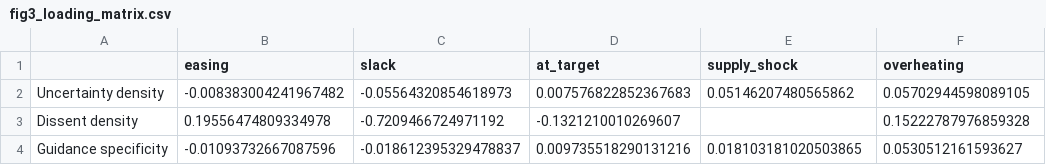
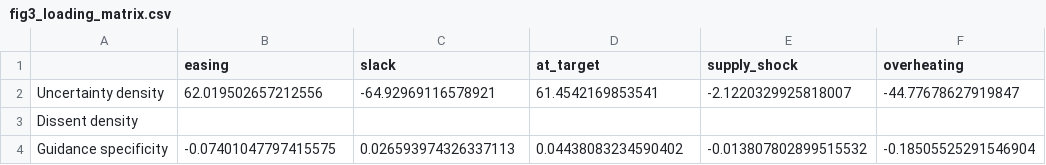
Before and after one commit to ZinuoS/fomc-vol-study, a CSV file: figures/fig3_loading_matrix.csv, drawn as a sheet.

```diff
--- a/figures/fig3_loading_matrix.csv
+++ b/figures/fig3_loading_matrix.csv
@@ -1,4 +1,4 @@
 ,easing,slack,at_target,supply_shock,overheating
-Uncertainty density,-0.008383004241967482,-0.05564320854618973,0.007576822852367683,0.05146207480565862,0.05702944598089105
-Dissent density,0.19556474809334978,-0.7209466724971192,-0.1321210010269607,,0.15222787976859328
-Guidance specificity,-0.01093732667087596,-0.018612395329478837,0.009735518290131216,0.018103181020503865,0.0530512161593627
+Uncertainty density,62.019502657212556,-64.92969116578921,61.4542169853541,-2.1220329925818007,-44.77678627919847
+Dissent density,,,,,
+Guidance specificity,-0.07401047797415575,0.026593974326337113,0.04438083234590402,-0.013807802899515532,-0.18505525291546904
```
Also changed, not shown: 31 other files.
